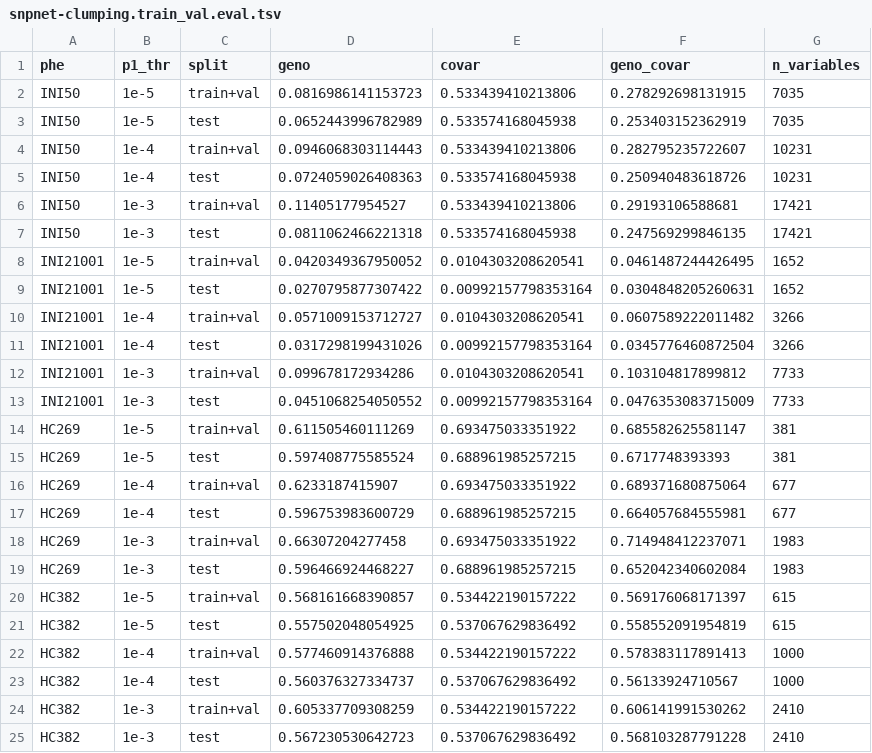
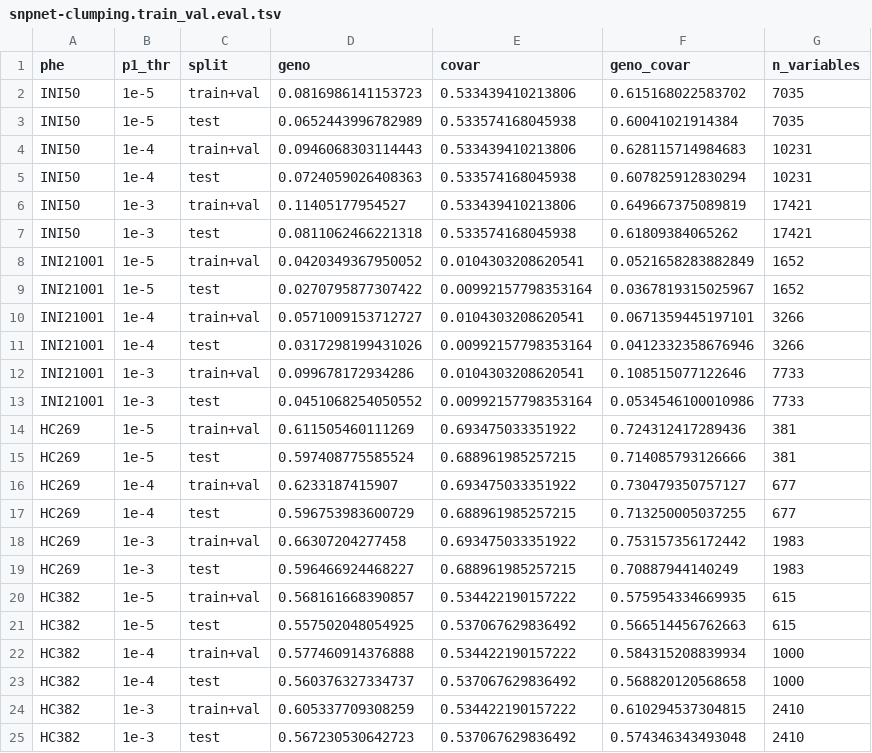
Before and after one commit to rivas-lab/biobank-methods-dev, a TSV file: notebook/snpnet-clumping/snpnet-clumping.train_val.eval.tsv, drawn as a sheet.

```diff
--- a/notebook/snpnet-clumping/snpnet-clumping.train_val.eval.tsv
+++ b/notebook/snpnet-clumping/snpnet-clumping.train_val.eval.tsv
@@ -1,25 +1,25 @@
 phe	p1_thr	split	geno	covar	geno_covar	n_variables
-INI50	1e-5	train+val	0.0816986141153723	0.533439410213806	0.278292698131915	7035
-INI50	1e-5	test	0.0652443996782989	0.533574168045938	0.253403152362919	7035
-INI50	1e-4	train+val	0.0946068303114443	0.533439410213806	0.282795235722607	10231
-INI50	1e-4	test	0.0724059026408363	0.533574168045938	0.250940483618726	10231
-INI50	1e-3	train+val	0.11405177954527	0.533439410213806	0.29193106588681	17421
-INI50	1e-3	test	0.0811062466221318	0.533574168045938	0.247569299846135	17421
-INI21001	1e-5	train+val	0.0420349367950052	0.0104303208620541	0.0461487244426495	1652
-INI21001	1e-5	test	0.0270795877307422	0.00992157798353164	0.0304848205260631	1652
-INI21001	1e-4	train+val	0.0571009153712727	0.0104303208620541	0.0607589222011482	3266
-INI21001	1e-4	test	0.0317298199431026	0.00992157798353164	0.0345776460872504	3266
-INI21001	1e-3	train+val	0.099678172934286	0.0104303208620541	0.103104817899812	7733
-INI21001	1e-3	test	0.0451068254050552	0.00992157798353164	0.0476353083715009	7733
-HC269	1e-5	train+val	0.611505460111269	0.693475033351922	0.685582625581147	381
-HC269	1e-5	test	0.597408775585524	0.688961985257215	0.6717748393393	381
-HC269	1e-4	train+val	0.6233187415907	0.693475033351922	0.689371680875064	677
-HC269	1e-4	test	0.596753983600729	0.688961985257215	0.664057684555981	677
-HC269	1e-3	train+val	0.66307204277458	0.693475033351922	0.714948412237071	1983
-HC269	1e-3	test	0.596466924468227	0.688961985257215	0.652042340602084	1983
-HC382	1e-5	train+val	0.568161668390857	0.534422190157222	0.569176068171397	615
-HC382	1e-5	test	0.557502048054925	0.537067629836492	0.558552091954819	615
-HC382	1e-4	train+val	0.577460914376888	0.534422190157222	0.578383117891413	1000
-HC382	1e-4	test	0.560376327334737	0.537067629836492	0.56133924710567	1000
-HC382	1e-3	train+val	0.605337709308259	0.534422190157222	0.606141991530262	2410
-HC382	1e-3	test	0.567230530642723	0.537067629836492	0.568103287791228	2410
+INI50	1e-5	train+val	0.0816986141153723	0.533439410213806	0.615168022583702	7035
+INI50	1e-5	test	0.0652443996782989	0.533574168045938	0.60041021914384	7035
+INI50	1e-4	train+val	0.0946068303114443	0.533439410213806	0.628115714984683	10231
+INI50	1e-4	test	0.0724059026408363	0.533574168045938	0.607825912830294	10231
+INI50	1e-3	train+val	0.11405177954527	0.533439410213806	0.649667375089819	17421
+INI50	1e-3	test	0.0811062466221318	0.533574168045938	0.61809384065262	17421
+INI21001	1e-5	train+val	0.0420349367950052	0.0104303208620541	0.0521658283882849	1652
+INI21001	1e-5	test	0.0270795877307422	0.00992157798353164	0.0367819315025967	1652
+INI21001	1e-4	train+val	0.0571009153712727	0.0104303208620541	0.0671359445197101	3266
+INI21001	1e-4	test	0.0317298199431026	0.00992157798353164	0.0412332358676946	3266
+INI21001	1e-3	train+val	0.099678172934286	0.0104303208620541	0.108515077122646	7733
+INI21001	1e-3	test	0.0451068254050552	0.00992157798353164	0.0534546100010986	7733
+HC269	1e-5	train+val	0.611505460111269	0.693475033351922	0.724312417289436	381
+HC269	1e-5	test	0.597408775585524	0.688961985257215	0.714085793126666	381
+HC269	1e-4	train+val	0.6233187415907	0.693475033351922	0.730479350757127	677
+HC269	1e-4	test	0.596753983600729	0.688961985257215	0.713250005037255	677
+HC269	1e-3	train+val	0.66307204277458	0.693475033351922	0.753157356172442	1983
+HC269	1e-3	test	0.596466924468227	0.688961985257215	0.70887944140249	1983
+HC382	1e-5	train+val	0.568161668390857	0.534422190157222	0.575954334669935	615
+HC382	1e-5	test	0.557502048054925	0.537067629836492	0.566514456762663	615
+HC382	1e-4	train+val	0.577460914376888	0.534422190157222	0.584315208839934	1000
+HC382	1e-4	test	0.560376327334737	0.537067629836492	0.568820120568658	1000
+HC382	1e-3	train+val	0.605337709308259	0.534422190157222	0.610294537304815	2410
+HC382	1e-3	test	0.567230530642723	0.537067629836492	0.574346343493048	2410
```
Also changed, not shown: notebook/snpnet-P_and_T/snpnet-P_and_T.train.eval.tsv, notebook/snpnet-P_and_T/snpnet-P_and_T.train_val.eval.tsv, 6 other files.
